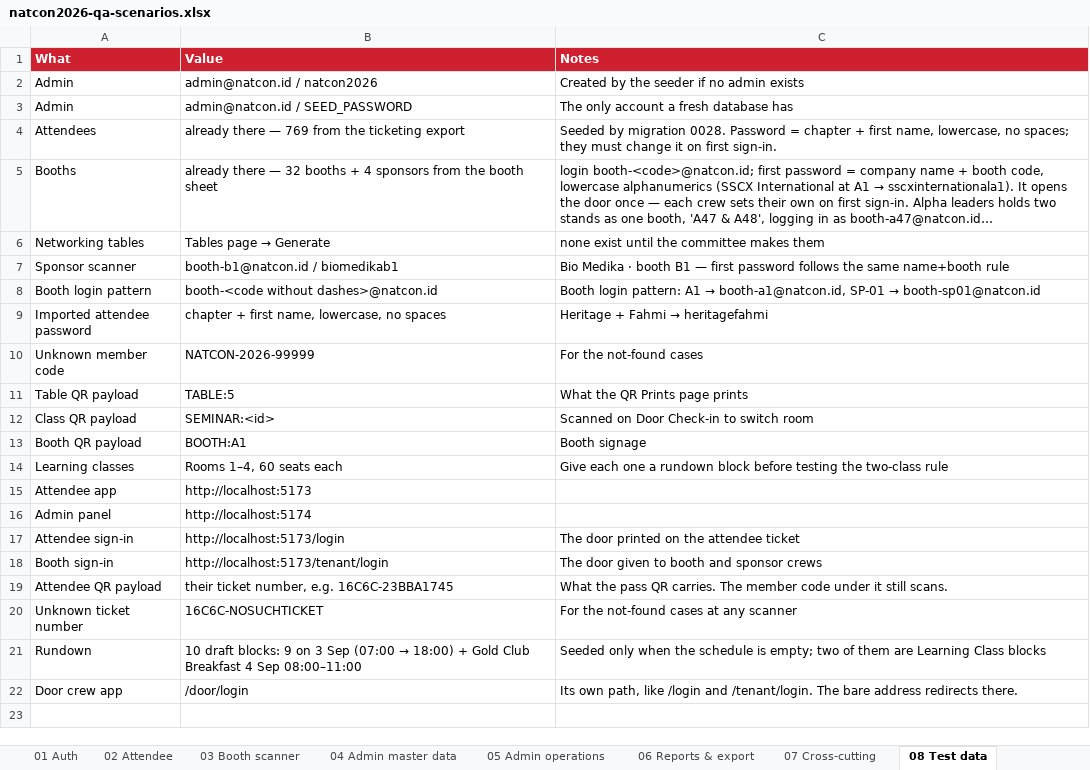
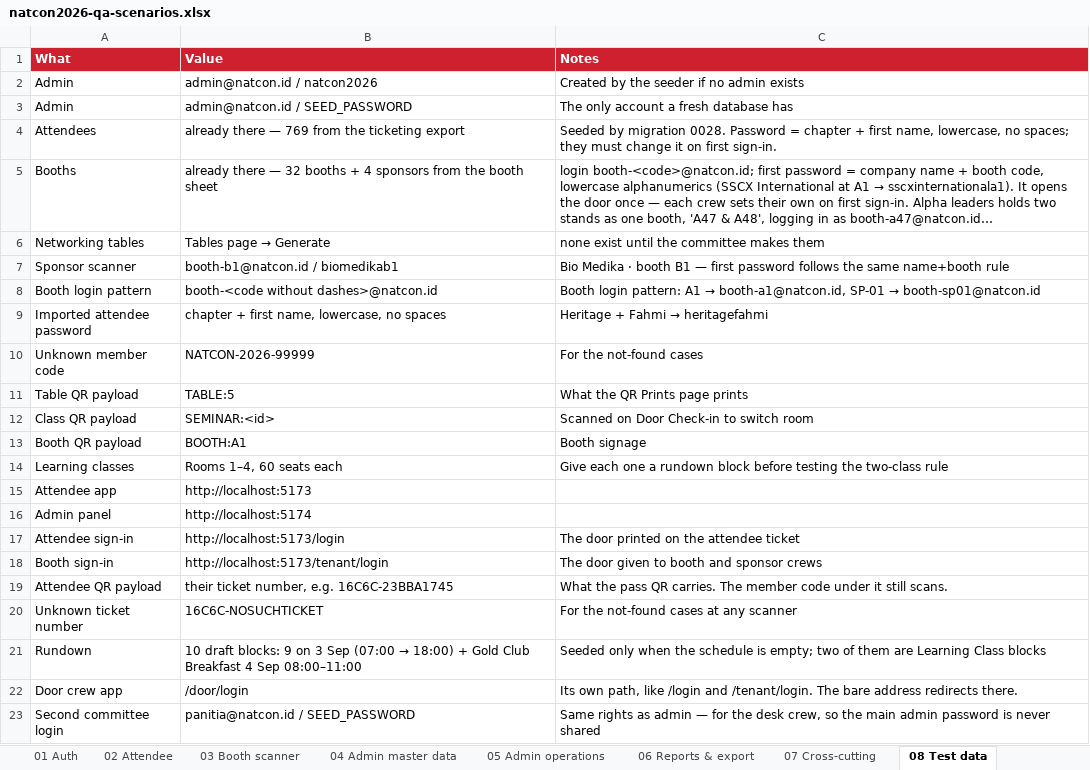
Before and after one commit to syabanf/bni-natcon, an Excel workbook: docs/qa/natcon2026-qa-scenarios.xlsx, sheet 08 Test data, drawn as a sheet; long unchanged cells end in …; values as stored, in another font and other column widths than the file's, no borders; the diff names each change by its address in the sheet, - before the commit and + after, or states it on an @@ line.

Commit message:
Cancel from the person's page, a second committee login, and the tenant handout
Three desk requests:

Cancelling a class registration only worked from the class detail page,
but the desk searches the PERSON — somebody walks up and says "take me
out of the 2pm one". The attendee detail now carries a Cancel on each
registration, riding the same endpoint; the rows carry their seminar id
so the button knows what to hit.

panitia@natcon.id is a second login with the same rights as admin, so
the desk crew works the panel without the main admin password ever
being spoken aloud. Created by the seeder only if absent — a changed
password stays changed.

Reports → Tenant Leads grows a "Per tenant (no phone)" export: one sheet
per booth with that booth's visitors, chapters, companies and its own
notes — the file the committee hands each tenant. No phone column
anywhere, because attendees consented to a scan, not to a call list; and
each sheet only ever shows its own booth's notes. The leads report now
carries the note, which the guide had been promising all along. Sheet
names survive Excel's rules — 31 characters, no ':\/?*[]' — which real
tenant names ("Parahita [Diagnostic]...") do not.

```diff
--- a/docs/qa/natcon2026-qa-scenarios.xlsx (sheet 08 Test data)
+++ b/docs/qa/natcon2026-qa-scenarios.xlsx (sheet 08 Test data)
+row 23: Second committee login | panitia@natcon.id / SEED_PASSWORD | Same rights as admin — for the desk crew, so the main admin password is never shared
```
Also changed, not shown: sheet 06 Reports & export, sheet 04 Admin master data, 13 other files.
